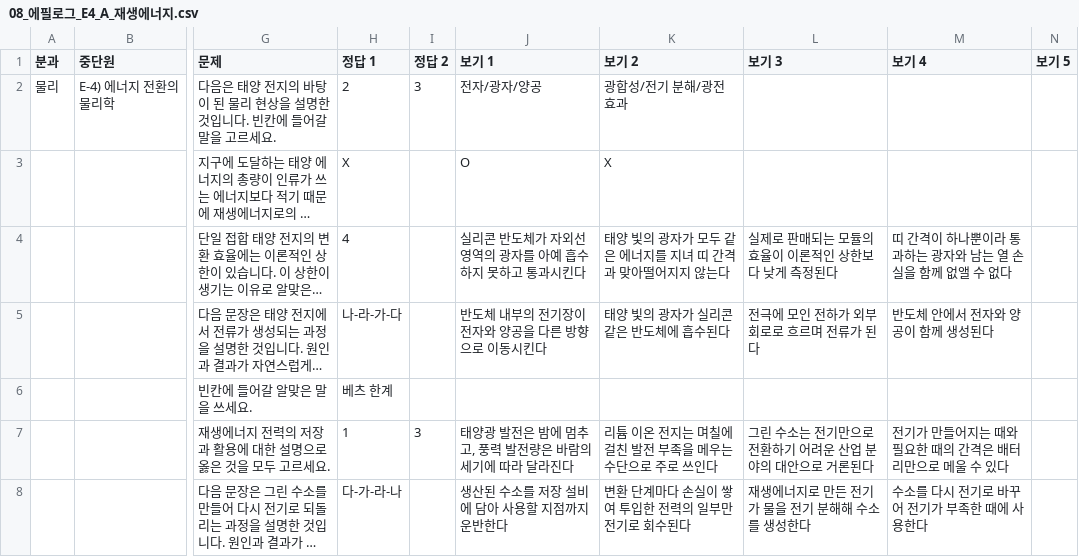
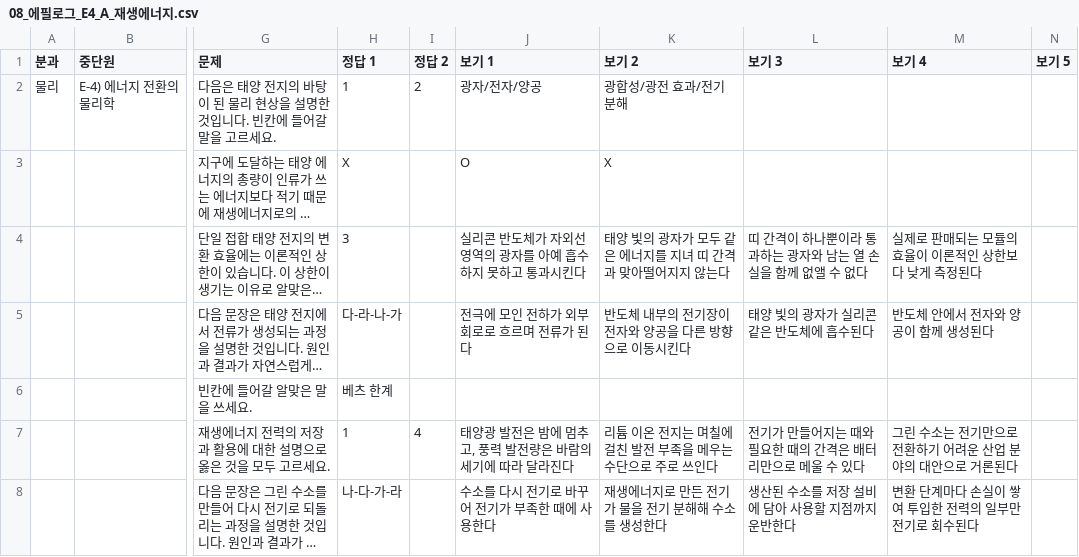
Before and after one commit to jmkim-sys/quiz, a CSV file: 산출물/퀴즈CSV/08_에필로그_E4_A_재생에너지.csv, drawn as a sheet; only a part is shown, gaps mark what is left out; long unchanged cells end in …; the diff names each change by its address in the sheet, - before the commit and + after, or states it on an @@ line.

```diff
--- a/산출물/퀴즈CSV/08_에필로그_E4_A_재생에너지.csv
+++ b/산출물/퀴즈CSV/08_에필로그_E4_A_재생에너지.csv
-H2 (정답 1): 2
+H2 (정답 1): 1
-I2 (정답 2): 3
+I2 (정답 2): 2
-J2 (보기 1): 전자/광자/양공
+J2 (보기 1): 광자/전자/양공
-K2 (보기 2): 광합성/전기 분해/광전 효과
+K2 (보기 2): 광합성/광전 효과/전기 분해
-H4 (정답 1): 4
+H4 (정답 1): 3
-L4 (보기 3): 실제로 판매되는 모듈의 효율이 이론적인 상한보다 낮게 측정된다
+L4 (보기 3): 띠 간격이 하나뿐이라 통과하는 광자와 남는 열 손실을 함께 없앨 수 없다
-M4 (보기 4): 띠 간격이 하나뿐이라 통과하는 광자와 남는 열 손실을 함께 없앨 수 없다
+M4 (보기 4): 실제로 판매되는 모듈의 효율이 이론적인 상한보다 낮게 측정된다
-H5 (정답 1): 나-라-가-다
+H5 (정답 1): 다-라-나-가
-J5 (보기 1): 반도체 내부의 전기장이 전자와 양공을 다른 방향으로 이동시킨다
+J5 (보기 1): 전극에 모인 전하가 외부 회로로 흐르며 전류가 된다
-K5 (보기 2): 태양 빛의 광자가 실리콘 같은 반도체에 흡수된다
+K5 (보기 2): 반도체 내부의 전기장이 전자와 양공을 다른 방향으로 이동시킨다
-L5 (보기 3): 전극에 모인 전하가 외부 회로로 흐르며 전류가 된다
+L5 (보기 3): 태양 빛의 광자가 실리콘 같은 반도체에 흡수된다
-I7 (정답 2): 3
+I7 (정답 2): 4
-L7 (보기 3): 그린 수소는 전기만으로 전환하기 어려운 산업 분야의 대안으로 거론된다
+L7 (보기 3): 전기가 만들어지는 때와 필요한 때의 간격은 배터리만으로 메울 수 있다
-M7 (보기 4): 전기가 만들어지는 때와 필요한 때의 간격은 배터리만으로 메울 수 있다
+M7 (보기 4): 그린 수소는 전기만으로 전환하기 어려운 산업 분야의 대안으로 거론된다
-H8 (정답 1): 다-가-라-나
+H8 (정답 1): 나-다-가-라
-J8 (보기 1): 생산된 수소를 저장 설비에 담아 사용할 지점까지 운반한다
+J8 (보기 1): 수소를 다시 전기로 바꾸어 전기가 부족한 때에 사용한다
-K8 (보기 2): 변환 단계마다 손실이 쌓여 투입한 전력의 일부만 전기로 회수된다
+K8 (보기 2): 재생에너지로 만든 전기가 물을 전기 분해해 수소를 생성한다
-L8 (보기 3): 재생에너지로 만든 전기가 물을 전기 분해해 수소를 생성한다
+L8 (보기 3): 생산된 수소를 저장 설비에 담아 사용할 지점까지 운반한다
-M8 (보기 4): 수소를 다시 전기로 바꾸어 전기가 부족한 때에 사용한다
+M8 (보기 4): 변환 단계마다 손실이 쌓여 투입한 전력의 일부만 전기로 회수된다
```
Also changed, not shown: 산출물/퀴즈CSV/08_에필로그_E3_탄소순환의위기.csv, 산출물/퀴즈CSV/08_에필로그_E4_B_핵융합.csv, 14 other files.
